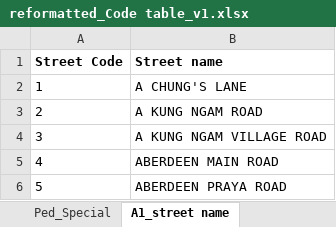
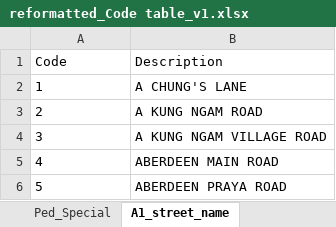
Before and after one commit to Hong-Kong-Districts-Info/hkdatasets, an Excel workbook: data-raw/reformatted_Code table_v1.xlsx, sheet A1_street_name, drawn as a sheet; only a part is shown; values as stored, in another font and other column widths than the file's, no borders; removed rows and columns are numbered as before the commit, all else as after; the diff names each change by its address in the sheet, - before the commit and + after, or states it on an @@ line.

```diff
--- a/data-raw/reformatted_Code table_v1.xlsx (sheet A1_street_name)
+++ b/data-raw/reformatted_Code table_v1.xlsx (sheet A1_street_name)
-sheet tab: A1_street name
+sheet tab: A1_street_name
-row 1: Street Code | Street name
+row 1: Code | Description
```
Also changed, not shown: 1 other file.
